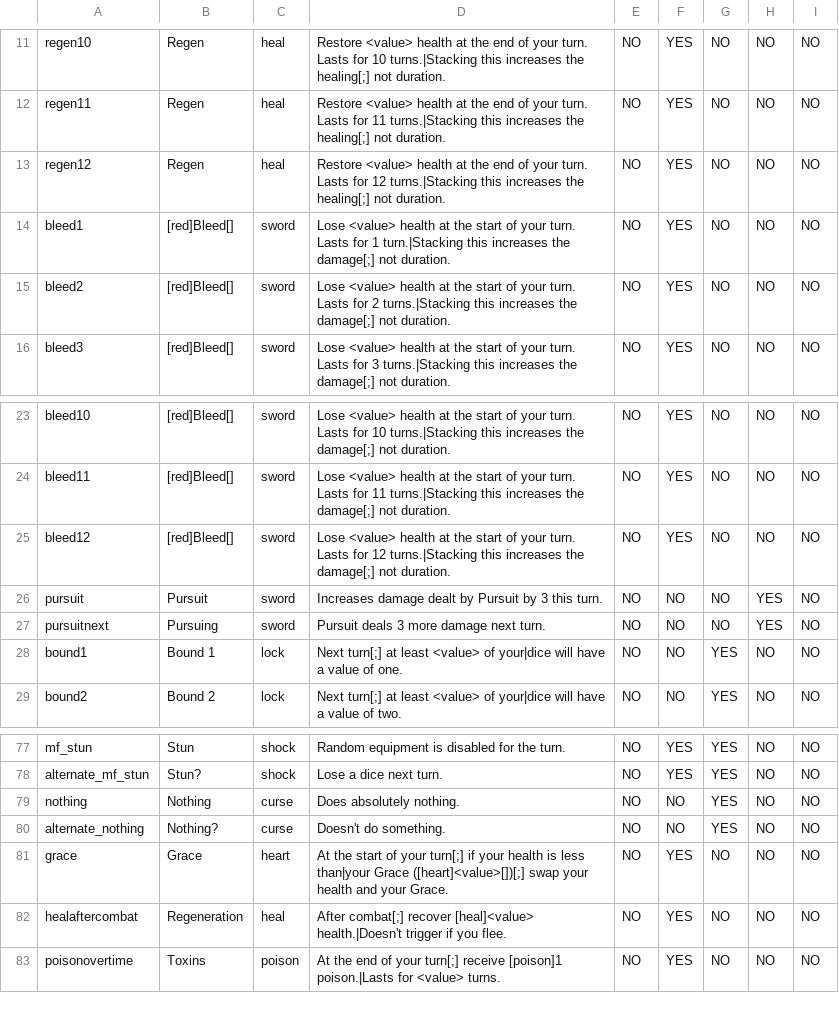
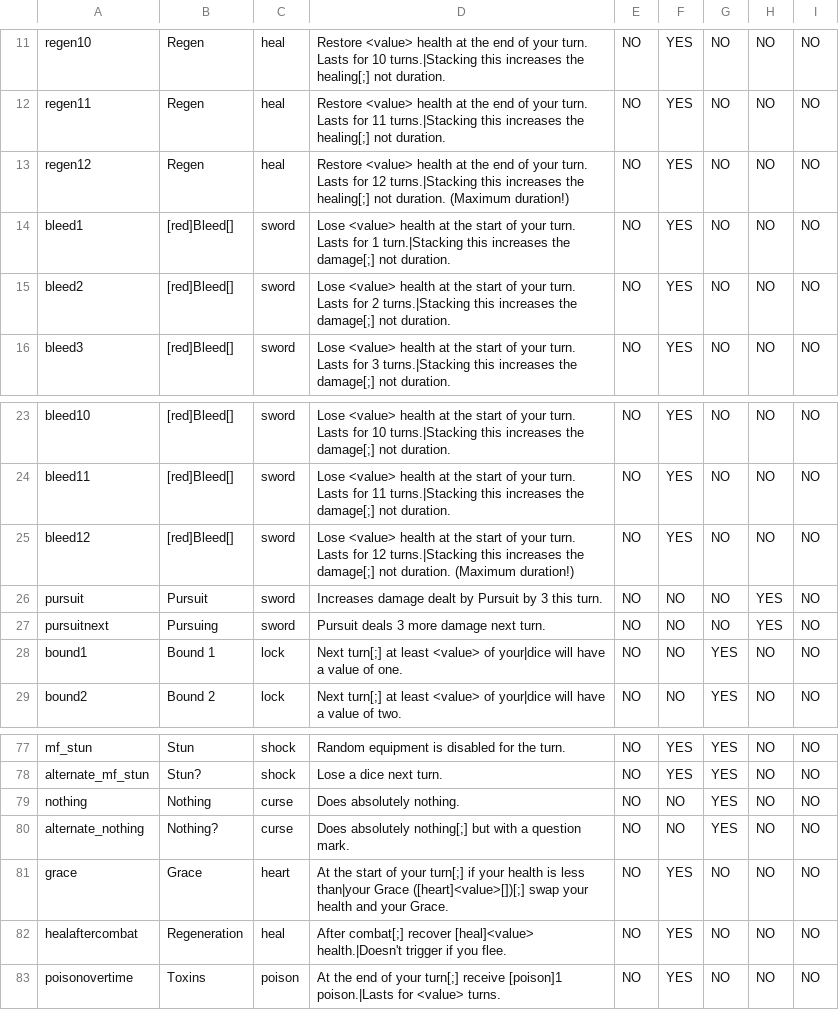
Before and after one commit to JuniorUdale/MoreFluff, a CSV file: _append/data/text/statuseffects.csv, drawn as a sheet; only a part is shown, gaps mark what is left out.

```diff
--- a/_append/data/text/statuseffects.csv
+++ b/_append/data/text/statuseffects.csv
@@ -12,3 +12,3 @@ regen10,Regen,heal,Restore <value> health at the end of your turn. Lasts for 10
 regen11,Regen,heal,Restore <value> health at the end of your turn. Lasts for 11 turns.|Stacking this increases the healing[;] not duration.,NO,YES,NO,NO,NO
-regen12,Regen,heal,Restore <value> health at the end of your turn. Lasts for 12 turns.|Stacking this increases the healing[;] not duration.,NO,YES,NO,NO,NO
+regen12,Regen,heal,Restore <value> health at the end of your turn. Lasts for 12 turns.|Stacking this increases the healing[;] not duration.  (Maximum duration!),NO,YES,NO,NO,NO
 bleed1,[red]Bleed[],sword,Lose <value> health at the start of your turn. Lasts for 1 turn.|Stacking this increases the damage[;] not duration.,NO,YES,NO,NO,NO
@@ -24,3 +24,3 @@ bleed10,[red]Bleed[],sword,Lose <value> health at the start of your turn. Lasts
 bleed11,[red]Bleed[],sword,Lose <value> health at the start of your turn. Lasts for 11 turns.|Stacking this increases the damage[;] not duration.,NO,YES,NO,NO,NO
-bleed12,[red]Bleed[],sword,Lose <value> health at the start of your turn. Lasts for 12 turns.|Stacking this increases the damage[;] not duration.,NO,YES,NO,NO,NO
+bleed12,[red]Bleed[],sword,Lose <value> health at the start of your turn. Lasts for 12 turns.|Stacking this increases the damage[;] not duration. (Maximum duration!),NO,YES,NO,NO,NO
 pursuit,Pursuit,sword,Increases damage dealt by Pursuit by 3 this turn.,NO,NO,NO,YES,NO
@@ -79,3 +79,3 @@ alternate_mf_stun,Stun?,shock,Lose a dice next turn.,NO,YES,YES,NO,NO
 nothing,Nothing,curse,Does absolutely nothing.,NO,NO,YES,NO,NO
-alternate_nothing,Nothing?,curse,Doesn't do something.,NO,NO,YES,NO,NO
+alternate_nothing,Nothing?,curse,Does absolutely nothing[;] but with a question mark.,NO,NO,YES,NO,NO
 grace,Grace,heart,At the start of your turn[;] if your health is less than|your Grace ([heart]<value>[])[;] swap your health and your Grace.,NO,YES,NO,NO,NO
```
Also changed, not shown: _append/data/text/equipment.csv, _append/data/text/items.csv, 3 other files.
